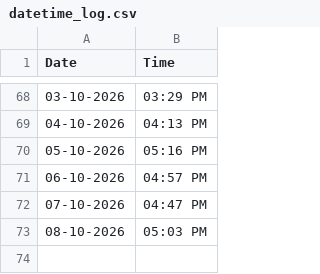
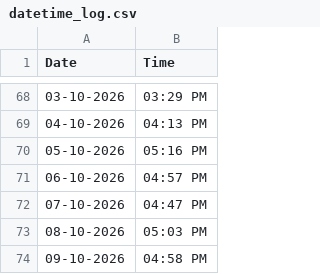
Before and after one commit to Bharath-Git-Dev/bharath-git-dev.github.io, a CSV file: datetime_log.csv, drawn as a sheet; only a part is shown, gaps mark what is left out.

```diff
--- a/datetime_log.csv
+++ b/datetime_log.csv
@@ -73 +73,2 @@ Date,Time
 08-10-2026,05:03 PM
+09-10-2026,04:58 PM
```
